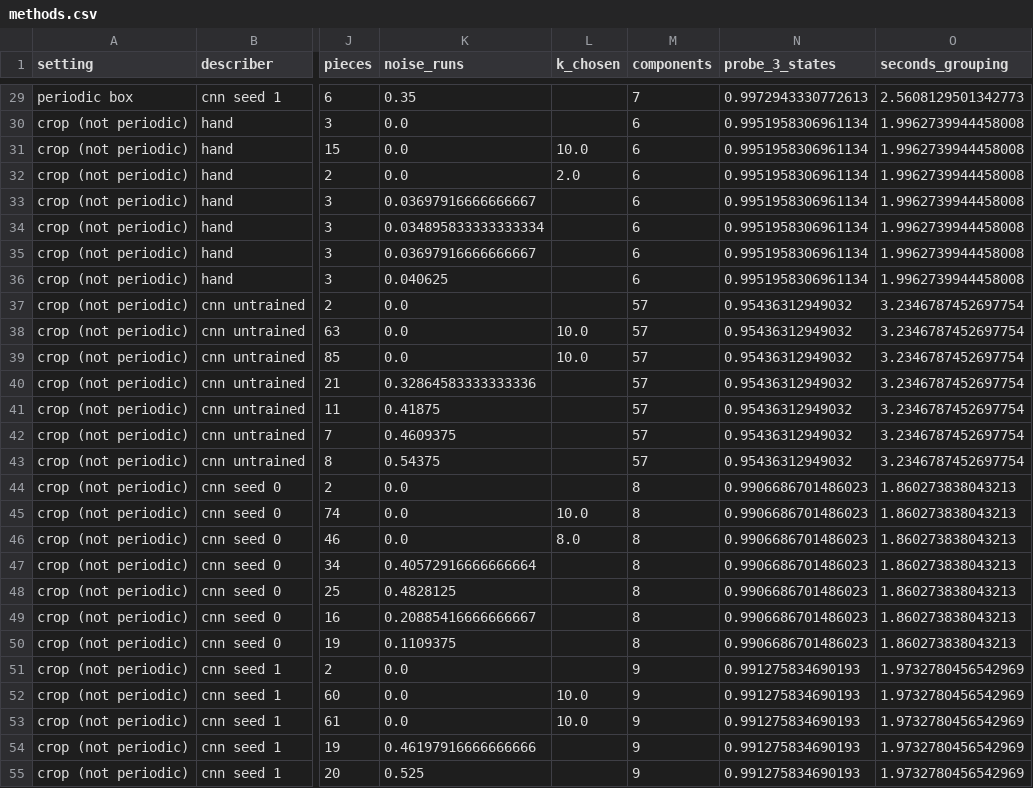
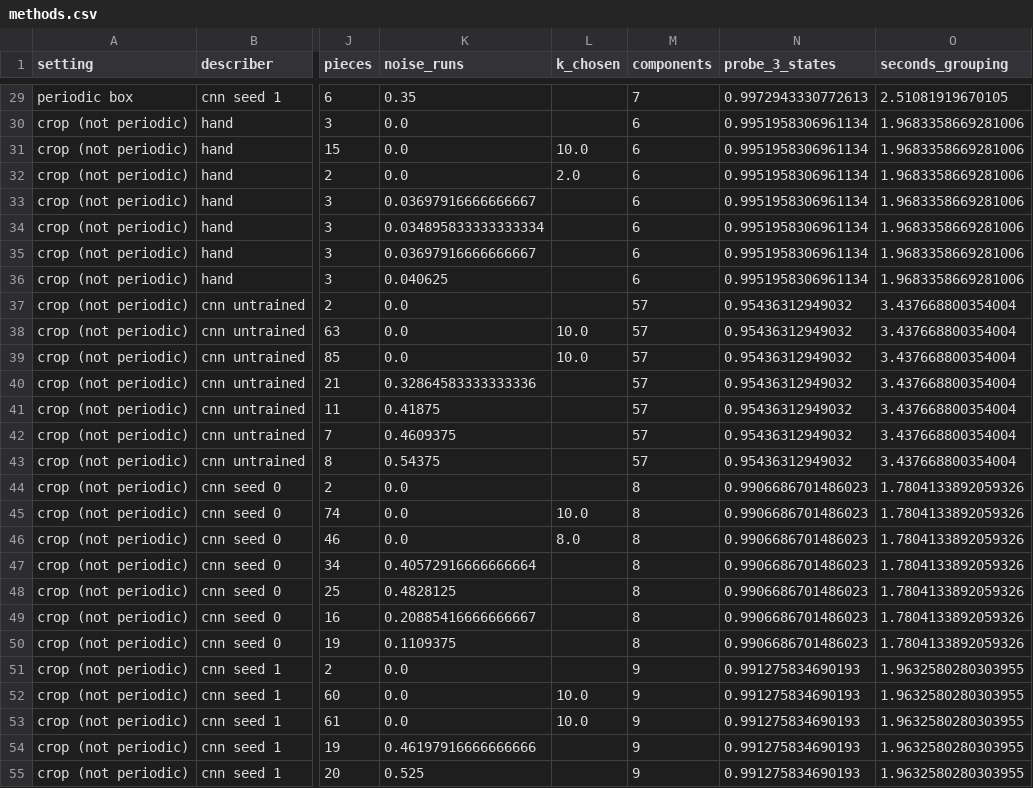
Before and after one commit to Lu-Dumoulin/PhaseWall, a CSV file: docs/comparison/methods.csv, drawn as a sheet; only a part is shown, gaps mark what is left out; the diff covers the shown part only; the diff names each change by its address in the sheet, - before the commit and + after, or states it on an @@ line.

```diff
--- a/docs/comparison/methods.csv
+++ b/docs/comparison/methods.csv
-O29 (seconds_grouping): 2.5608129501342773
+O29 (seconds_grouping): 2.51081919670105
-O30:O36 (seconds_grouping): 1.9962739944458008
+O30:O36 (seconds_grouping): 1.9683358669281006
-O37:O43 (seconds_grouping): 3.2346787452697754
+O37:O43 (seconds_grouping): 3.437668800354004
-O44:O50 (seconds_grouping): 1.860273838043213
+O44:O50 (seconds_grouping): 1.7804133892059326
-O51:O55 (seconds_grouping): 1.9732780456542969
+O51:O55 (seconds_grouping): 1.9632580280303955
```
Also changed, not shown: 29 edited cells elsewhere in this file, docs/comparison/comparison.csv, docs/comparison/training.csv, 57 other files.
